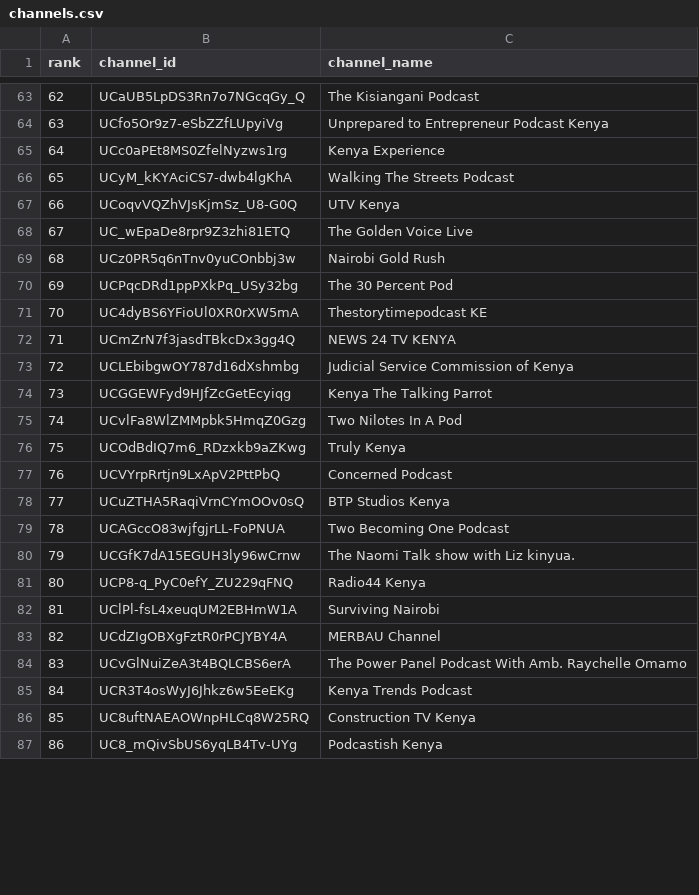
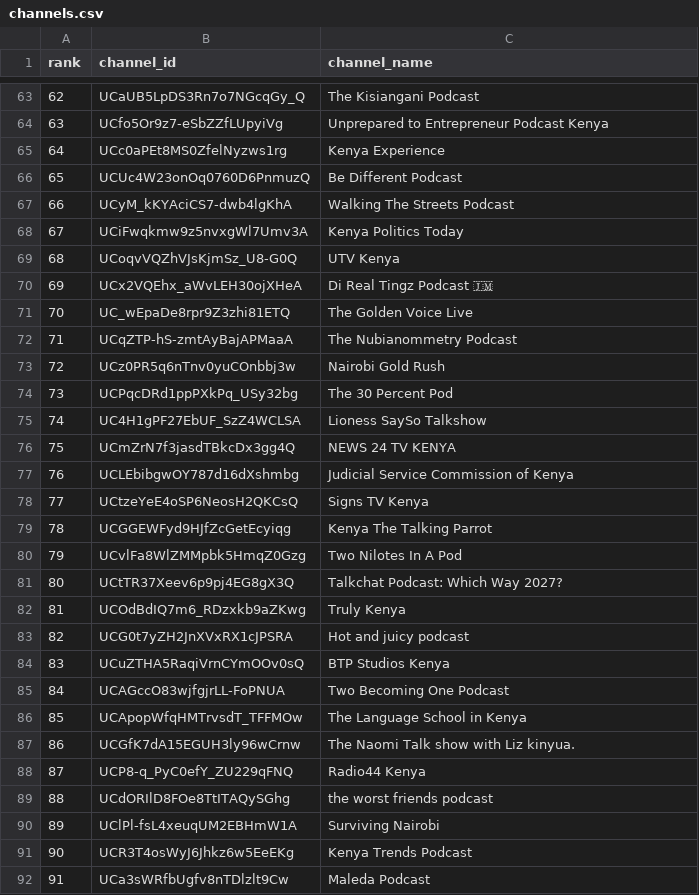
Before and after one commit to stmonitoring2/ke-top500, a CSV file: channels.csv, drawn as a sheet; only a part is shown, gaps mark what is left out; the shorter side is filled out with more unchanged rows; removed rows and columns are numbered as before the commit, all else as after; the diff covers the shown part only; the diff names each change by its address in the sheet, - before the commit and + after, or states it on an @@ line.

```diff
--- a/channels.csv
+++ b/channels.csv
@@ column A (rank) renumbered from row 6 down @@
+row 66: 65 | UCUc4W23onOq0760D6PnmuzQ | Be Different Podcast
+row 68: 67 | UCiFwqkmw9z5nvxgWl7Umv3A | Kenya Politics Today
+row 70: 69 | UCx2VQEhx_aWvLEH30ojXHeA | Di Real Tingz Podcast 🇯🇲
+row 72: 71 | UCqZTP-hS-zmtAyBajAPMaaA | The Nubianommetry Podcast
-row 71: 70 | UC4dyBS6YFioUl0XR0rXW5mA | Thestorytimepodcast KE
+row 75: 74 | UC4H1gPF27EbUF_SzZ4WCLSA | Lioness SaySo Talkshow
+row 78: 77 | UCtzeYeE4oSP6NeosH2QKCsQ | Signs TV Kenya
+row 81: 80 | UCtTR37Xeev6p9pj4EG8gX3Q | Talkchat Podcast: Which Way 2027?
-row 77: 76 | UCVYrpRrtjn9LxApV2PttPbQ | Concerned Podcast
+row 83: 82 | UCG0t7yZH2JnXVxRX1cJPSRA | Hot and juicy podcast
+row 86: 85 | UCApopWfqHMTrvsdT_TFFMOw | The Language School in Kenya
+row 89: 88 | UCdORIlD8FOe8TtITAQySGhg | the worst friends podcast
-row 83: 82 | UCdZIgOBXgFztR0rPCJYBY4A | MERBAU Channel
-row 84: 83 | UCvGlNuiZeA3t4BQLCBS6erA | The Power Panel Podcast With Amb. Raychelle Omamo
+row 92: 91 | UCa3sWRfbUgfv8nTDlzlt9Cw | Maleda Podcast
```
Also changed, not shown: 22 added rows, 26 removed rows, 4 moved rows and 1 edited cell elsewhere in this file, public/top500_ranked.csv, 1 other file.
